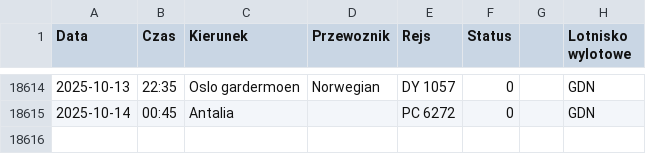
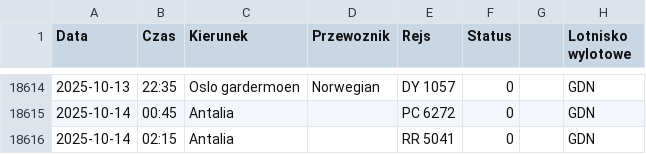
Before and after one commit to dariazielinska/departures-scraper, a CSV file: scraper/scraper_output/tabela_odlotow_GDN.csv, drawn as a sheet; only a part is shown, gaps mark what is left out; the diff names each change by its address in the sheet, - before the commit and + after, or states it on an @@ line.

```diff
--- a/scraper/scraper_output/tabela_odlotow_GDN.csv
+++ b/scraper/scraper_output/tabela_odlotow_GDN.csv
+row 18616: 2025-10-14 | 02:15 | Antalia |  | RR 5041 | 0 |  | GDN
```
Also changed, not shown: scraper/scraper_output/tabela_odlotow_KTW.csv, 1 other file.
